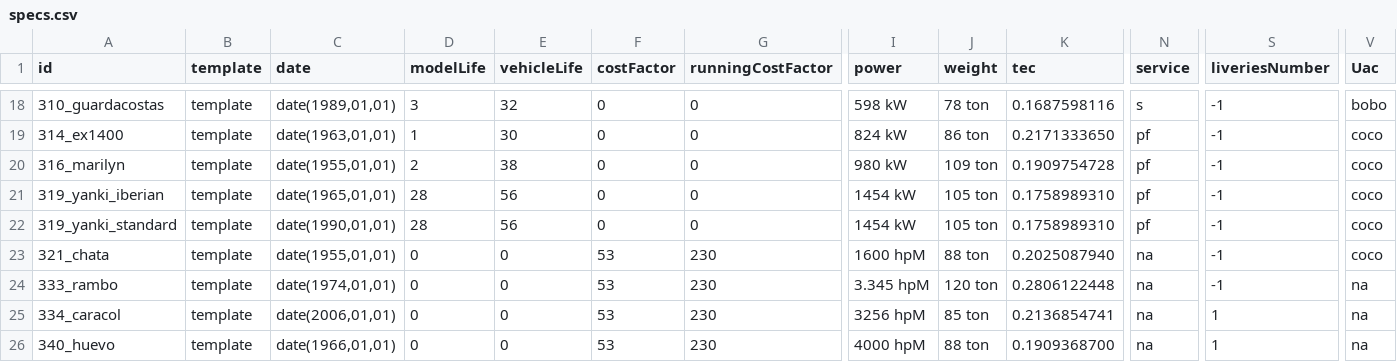
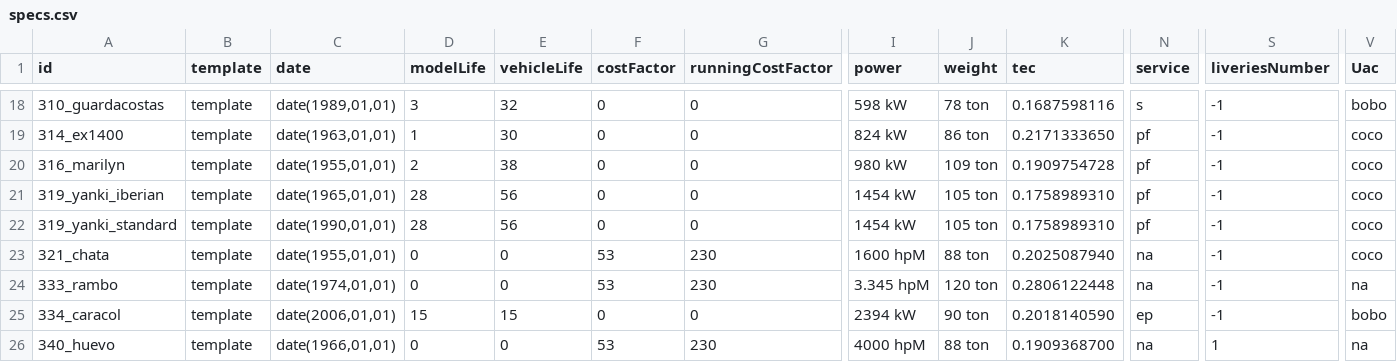
Before and after one commit to spainishset/spainset-engines, a CSV file: src/single/specs.csv, drawn as a sheet; only a part is shown, gaps mark what is left out; the diff names each change by its address in the sheet, - before the commit and + after, or states it on an @@ line.

```diff
--- a/src/single/specs.csv
+++ b/src/single/specs.csv
-D25 (modelLife): 0
+D25 (modelLife): 15
-E25 (vehicleLife): 0
+E25 (vehicleLife): 15
-F25 (costFactor): 53
+F25 (costFactor): 0
-G25 (runningCostFactor): 230
+G25 (runningCostFactor): 0
-I25 (power): 3256 hpM
+I25 (power): 2394 kW
-J25 (weight): 85 ton
+J25 (weight): 90 ton
-K25 (tec): 0.2136854741
+K25 (tec): 0.2018140590
-N25 (service): na
+N25 (service): ep
-S25 (liveriesNumber): 1
+S25 (liveriesNumber): -1
-V25 (Uac): na
+V25 (Uac): bobo
```
Also changed, not shown: 6 other files.
